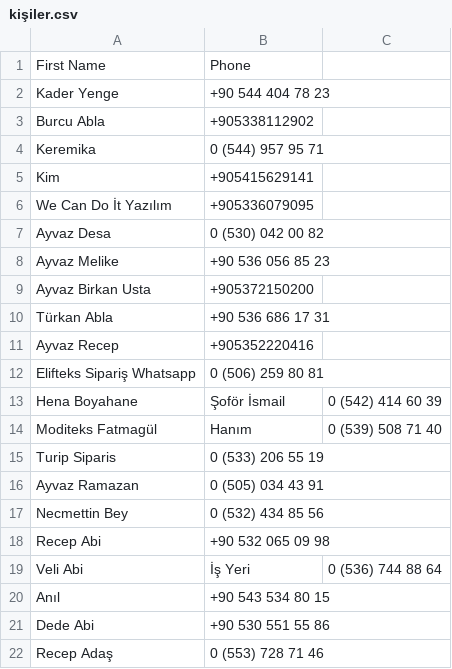
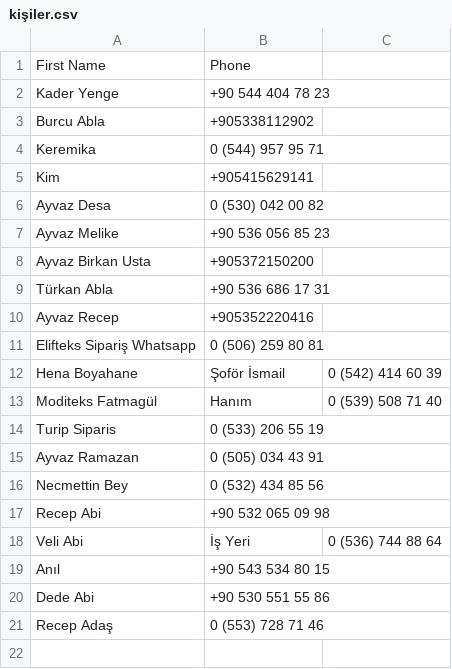
Before and after one commit to yesilsair/ContactsProject, a CSV file: Rehber/wwwroot/kişiler.csv, drawn as a sheet.

Commit message:
Update kişiler.csv

```diff
--- a/Rehber/wwwroot/kişiler.csv
+++ b/Rehber/wwwroot/kişiler.csv
@@ -5,3 +5,2 @@ Keremika,0 (544) 957 95 71,
 Kim ,+905415629141,
-We Can Do İt Yazılım,+905336079095,
 Ayvaz Desa,0 (530) 042 00 82,
```
